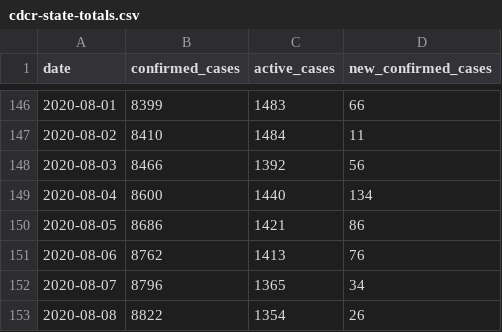
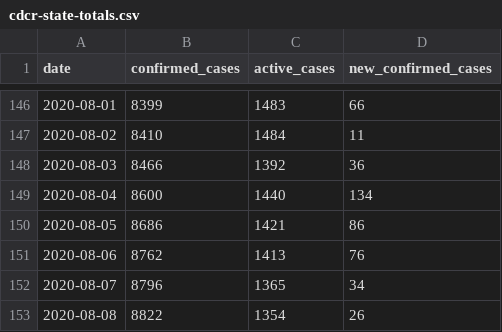
Before and after one commit to datadesk/california-coronavirus-data, a CSV file: cdcr-state-totals.csv, drawn as a sheet; only a part is shown, gaps mark what is left out; the diff covers the shown part only.

```diff
--- a/cdcr-state-totals.csv
+++ b/cdcr-state-totals.csv
@@ -147,3 +147,3 @@ date,confirmed_cases,active_cases,new_confirmed_cases
 2020-08-02,8410,1484,11
-2020-08-03,8466,1392,56
+2020-08-03,8466,1392,36
 2020-08-04,8600,1440,134
```
Also changed, not shown: 16 removed rows and 4 edited cells elsewhere in this file, cdph-hospital-patient-county-totals.csv, cdph-race-ethnicity.csv, 12 other files.
